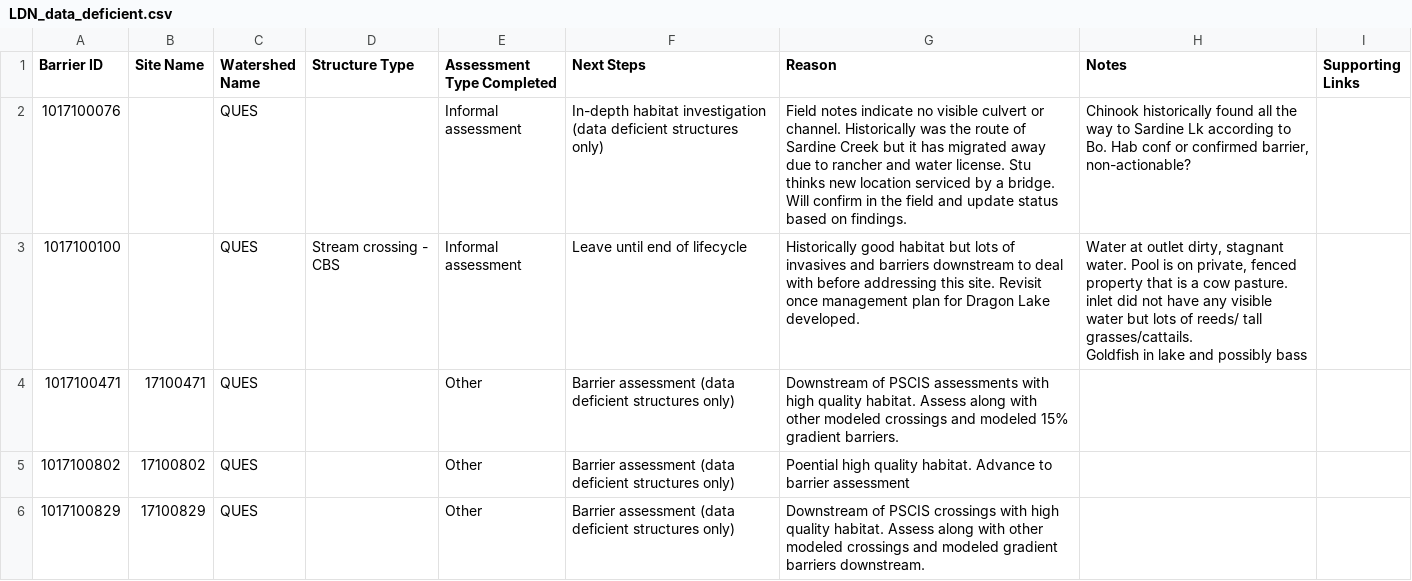
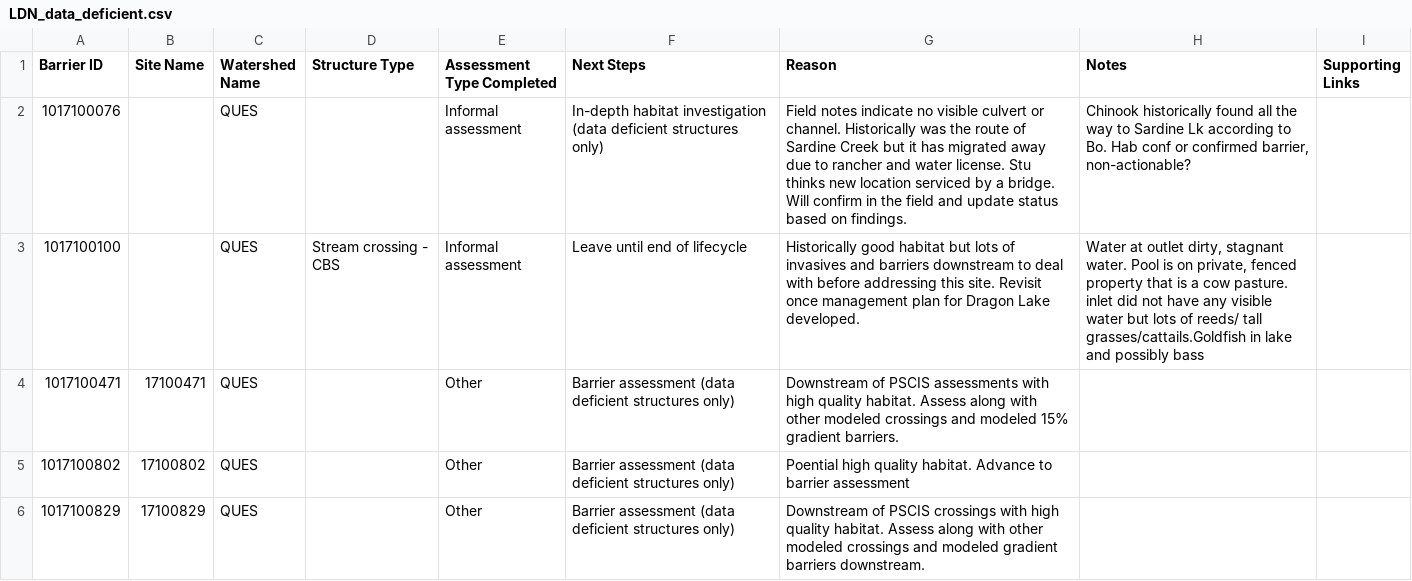
Before and after one commit to Canadian-Wildlife-Federation/LDN-online-wcrp, a CSV file: content/data/LDN_data_deficient.csv, drawn as a sheet; only a part is shown.

```diff
--- a/content/data/LDN_data_deficient.csv
+++ b/content/data/LDN_data_deficient.csv
@@ -2,4 +2,3 @@ Barrier ID,Site Name,Watershed Name,Structure Type,Assessment Type Completed,Nex
 1017100076,,QUES,,Informal assessment,In-depth habitat investigation (data deficient structures only),Field notes indicate no visible culvert or channel. Historically was the route of Sardine Creek but it has migrated away due to rancher and water license. Stu thinks new location serviced by a bridge. Will confirm in the field and update status based on findings.,"Chinook historically found all the way to Sardine Lk according to Bo. Hab conf or confirmed barrier, non-actionable?",
-1017100100,,QUES,Stream crossing - CBS,Informal assessment,Leave until end of lifecycle,Historically good habitat but lots of invasives and barriers downstream to deal with before addressing this site. Revisit once management plan for Dragon Lake developed.,"Water at outlet dirty, stagnant water. Pool is on private, fenced property that is a cow pasture. inlet did not have any visible water but lots of reeds/ tall grasses/cattails.
-Goldfish in lake and possibly bass",
+1017100100,,QUES,Stream crossing - CBS,Informal assessment,Leave until end of lifecycle,Historically good habitat but lots of invasives and barriers downstream to deal with before addressing this site. Revisit once management plan for Dragon Lake developed.,"Water at outlet dirty, stagnant water. Pool is on private, fenced property that is a cow pasture. inlet did not have any visible water but lots of reeds/ tall grasses/cattails.Goldfish in lake and possibly bass",
 1017100471,17100471,QUES,,Other,Barrier assessment (data deficient structures only),Downstream of PSCIS assessments with high quality habitat. Assess along with other modeled crossings and modeled 15% gradient barriers.,,
```
Also changed, not shown: 5 other files.
